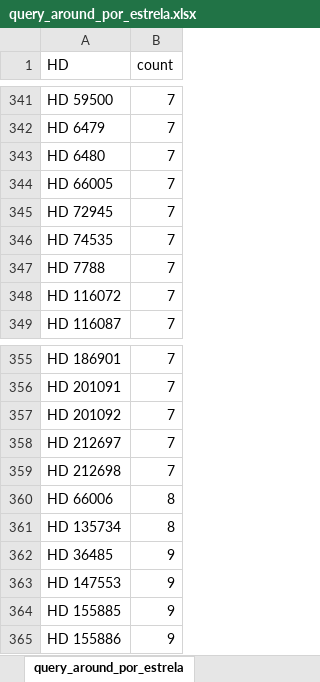
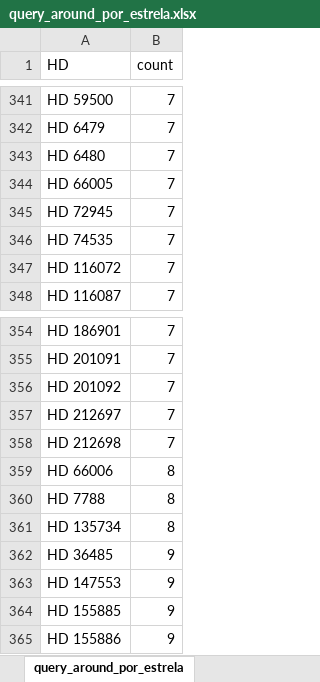
Before and after one commit to Laura-Costa/Biostar_Catalogue, an Excel workbook: Biostar_Catalogue/output_files/BrightStarMultiple/csv/query_around_por_estrela.xlsx, sheet query_around_por_estrela, drawn as a sheet; only a part is shown, gaps mark what is left out; values as stored, in another font and other column widths than the file's, no borders; removed rows and columns are numbered as before the commit, all else as after; the diff covers the shown part only; the diff names each change by its address in the sheet, - before the commit and + after, or states it on an @@ line.

```diff
--- a/Biostar_Catalogue/output_files/BrightStarMultiple/csv/query_around_por_estrela.xlsx (sheet query_around_por_estrela)
+++ b/Biostar_Catalogue/output_files/BrightStarMultiple/csv/query_around_por_estrela.xlsx (sheet query_around_por_estrela)
-row 347: HD 7788 | 7
+row 360: HD 7788 | 8
```
Also changed, not shown: 6 added rows, 6 removed rows and 1 edited cell elsewhere in this sheet, 26 other files.
